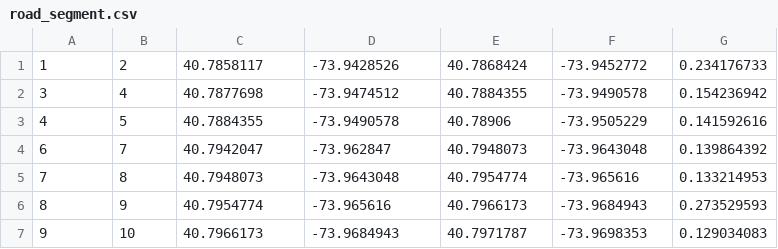
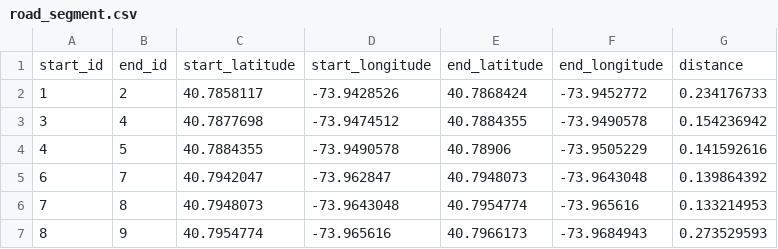
Before and after one commit to mbolinas/CISC475, a CSV file: map/road_segment.csv, drawn as a sheet; only a part is shown; the shorter side is filled out with more unchanged rows.

```diff
--- a/map/road_segment.csv
+++ b/map/road_segment.csv
@@ -1 +1,2 @@
+start_id,end_id,start_latitude,start_longitude,end_latitude,end_longitude,distance
 1,2,40.7858117,-73.9428526,40.7868424,-73.9452772,0.234176733
```
Also changed, not shown: map/crosspoint_final.csv, map/res_mapping_road_based.csv, 2 other files.
